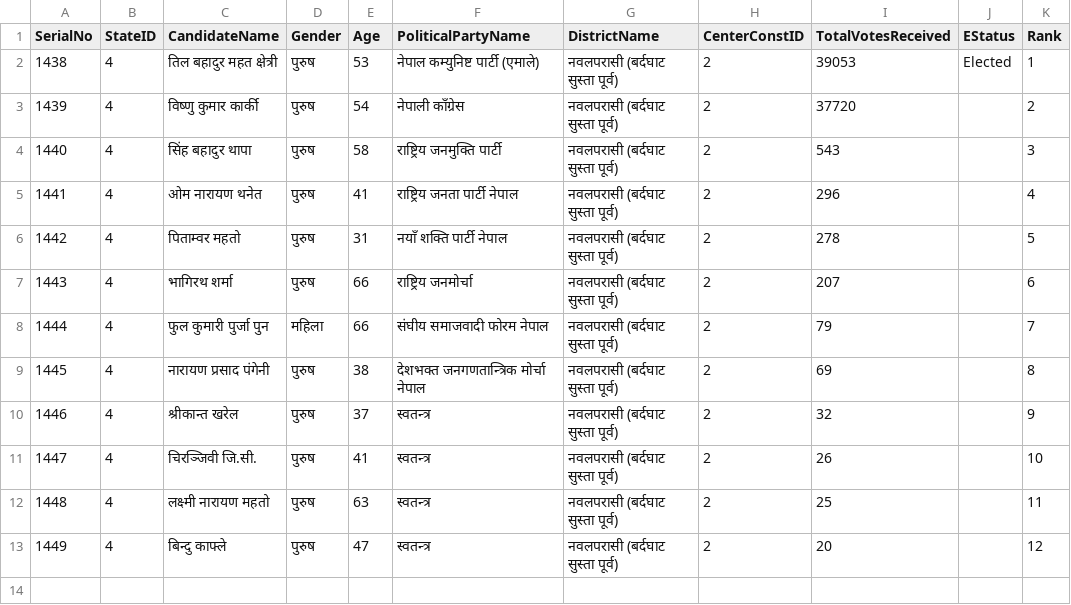
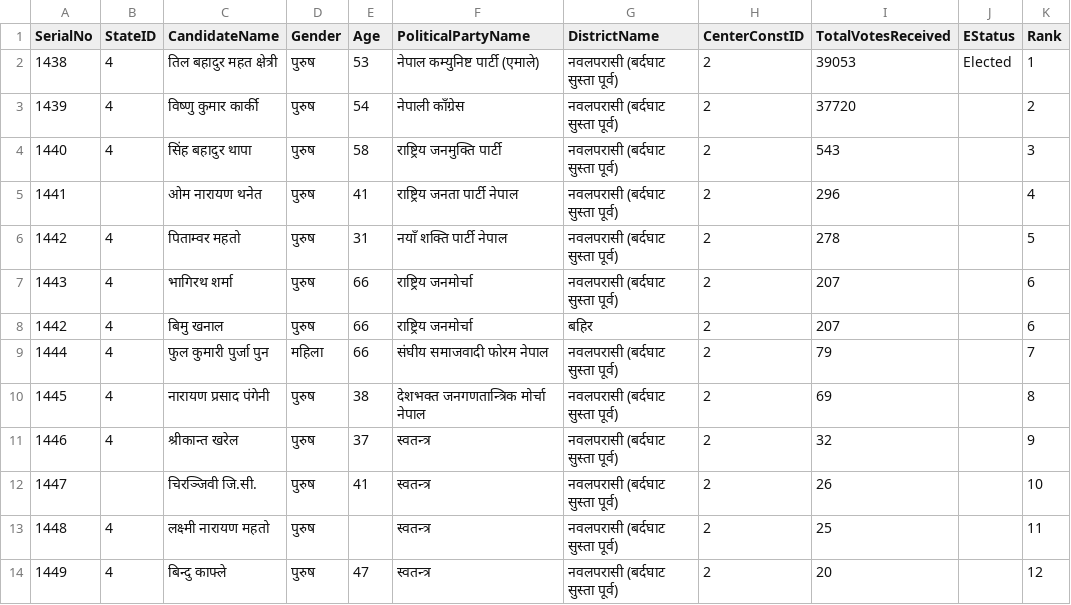
Before and after one commit to bibekebib/i-ces-dataset, a CSV file: Datathon Final dataset/Central election 2074/गण्डकी प्रदेश/नवलपरासी (बर्दघाट सुस्ता पूर्व)/2.csv, drawn as a sheet.

```diff
--- a/Datathon Final dataset/Central election 2074/गण्डकी प्रदेश/नवलपरासी (बर्दघाट सुस्ता पूर्व)/2.csv
+++ b/Datathon Final dataset/Central election 2074/गण्डकी प्रदेश/नवलपरासी (बर्दघाट सुस्ता पूर्व)/2.csv
@@ -4,5 +4,6 @@ SerialNo,StateID,CandidateName,Gender,Age,PoliticalPartyName,DistrictName,Center
 1440,4,सिंह बहादुर थापा,पुरुष,58,राष्ट्रिय जनमुक्ति पार्टी,नवलपरासी (बर्दघाट सुस्ता पूर्व),2,543,,3
-1441,4,ओम नारायण थनेत,पुरुष,41,राष्ट्रिय जनता पार्टी नेपाल,नवलपरासी (बर्दघाट सुस्ता पूर्व),2,296,,4
+1441,,ओम नारायण थनेत,पुरुष,41,राष्ट्रिय जनता पार्टी नेपाल,नवलपरासी (बर्दघाट सुस्ता पूर्व),2,296,,4
 1442,4,पिताम्वर महतो,पुरुष,31,नयाँ शक्ति पार्टी नेपाल,नवलपरासी (बर्दघाट सुस्ता पूर्व),2,278,,5
 1443,4,भागिरथ शर्मा,पुरुष,66,राष्ट्रिय जनमोर्चा,नवलपरासी (बर्दघाट सुस्ता पूर्व),2,207,,6
+1442,4,बिमु खनाल,पुरुष,66,राष्ट्रिय जनमोर्चा,बहिर ,2,207,,6
 1444,4,फुल कुमारी पुर्जा पुन,महिला,66,संघीय समाजवादी फोरम नेपाल,नवलपरासी (बर्दघाट सुस्ता पूर्व),2,79,,7
@@ -10,4 +11,4 @@ SerialNo,StateID,CandidateName,Gender,Age,PoliticalPartyName,DistrictName,Center
 1446,4,श्रीकान्त खरेल,पुरुष,37,स्वतन्त्र,नवलपरासी (बर्दघाट सुस्ता पूर्व),2,32,,9
-1447,4,चिरञ्जिवी जि.सी.,पुरुष,41,स्वतन्त्र,नवलपरासी (बर्दघाट सुस्ता पूर्व),2,26,,10
-1448,4,लक्ष्मी नारायण महतो,पुरुष,63,स्वतन्त्र,नवलपरासी (बर्दघाट सुस्ता पूर्व),2,25,,11
+1447,,चिरञ्जिवी जि.सी.,पुरुष,41,स्वतन्त्र,नवलपरासी (बर्दघाट सुस्ता पूर्व),2,26,,10
+1448,4,लक्ष्मी नारायण महतो,पुरुष,,स्वतन्त्र,नवलपरासी (बर्दघाट सुस्ता पूर्व),2,25,,11
 1449,4,बिन्दु काफ्ले,पुरुष,47,स्वतन्त्र,नवलपरासी (बर्दघाट सुस्ता पूर्व),2,20,,12
```
Also changed, not shown: Datathon Final dataset/Central election 2074/गण्डकी प्रदेश/कास्की/1.csv, Datathon Final dataset/Central election 2074/गण्डकी प्रदेश/कास्की/3.csv, 13 other files.
